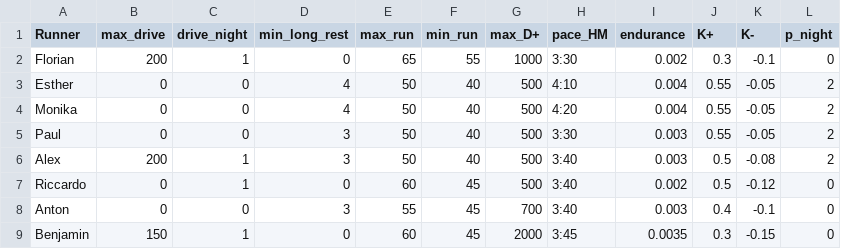
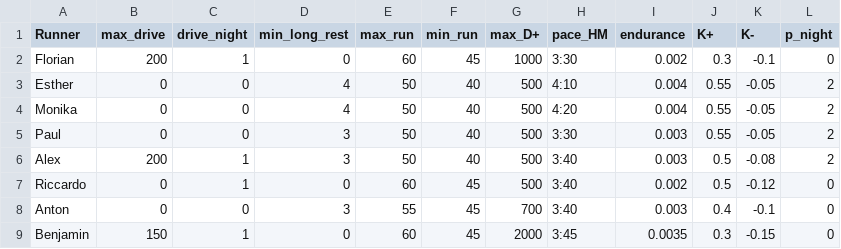
Before and after one commit to riccardocadei/eurotrip, a CSV file: data/skills.csv, drawn as a sheet.

```diff
--- a/data/skills.csv
+++ b/data/skills.csv
@@ -1,3 +1,3 @@
 Runner,max_drive,drive_night,min_long_rest,max_run,min_run,max_D+,pace_HM,endurance,K+,K-,p_night
-Florian,200,1,0,65,55,1000,3:30,0.002,0.3,-0.1,0
+Florian,200,1,0,60,45,1000,3:30,0.002,0.3,-0.1,0
 Esther,0,0,4,50,40,500,4:10,0.004,0.55,-0.05,2
```
Also changed, not shown: results/schedule.csv, results/summary.csv, 5 other files.
